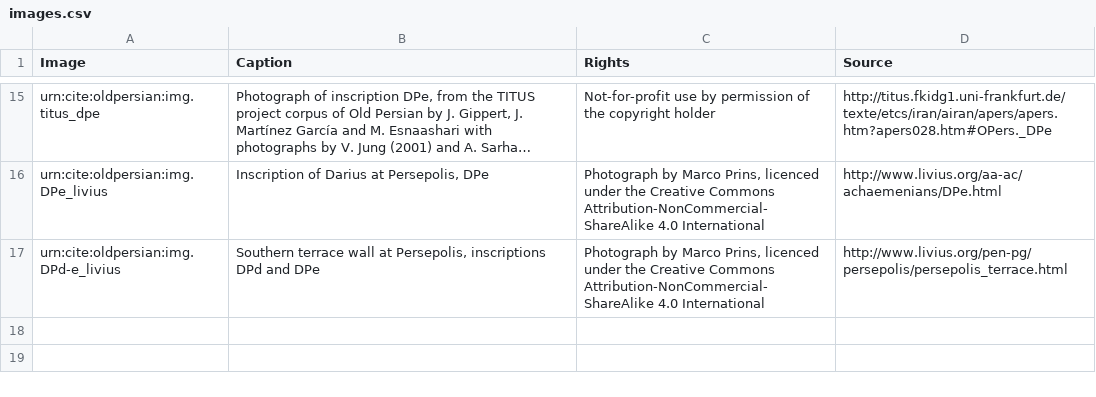
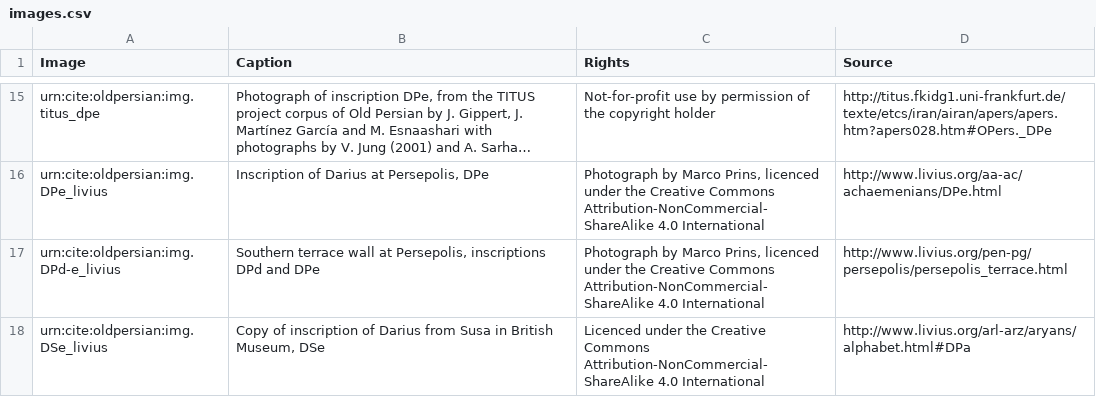
Before and after one commit to neelsmith/op, a CSV file: collections/images.csv, drawn as a sheet; only a part is shown, gaps mark what is left out; long unchanged cells end in ….

Commit message:
Add to images.

```diff
--- a/collections/images.csv
+++ b/collections/images.csv
@@ -17 +17,2 @@ urn:cite:oldpersian:img.DPe_livius,"Inscription of Darius at Persepolis, DPe","P
 urn:cite:oldpersian:img.DPd-e_livius,"Southern terrace wall at Persepolis, inscriptions DPd and DPe","Photograph by Marco Prins, licenced under the Creative Commons Attribution-NonCommercial-ShareAlike 4.0 International",http://www.livius.org/pen-pg/persepolis/persepolis_terrace.html
+urn:cite:oldpersian:img.DSe_livius,"Copy of inscription of Darius from Susa in British Museum, DSe","Licenced under the Creative Commons Attribution-NonCommercial-ShareAlike 4.0 International","http://www.livius.org/arl-arz/aryans/alphabet.html#DPa"
```
